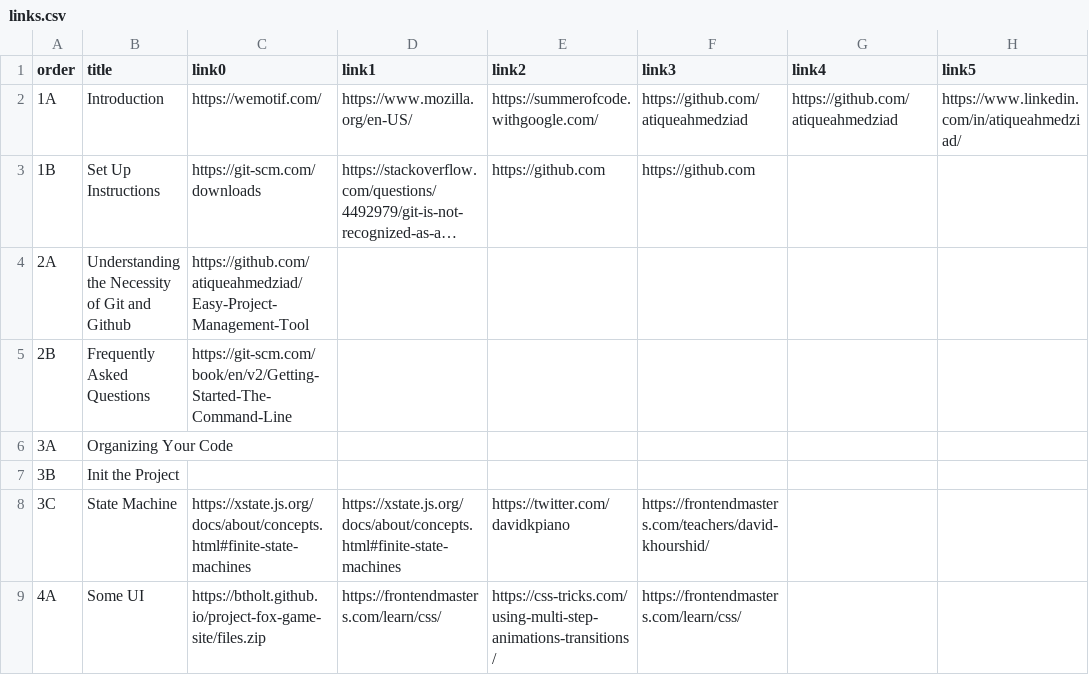
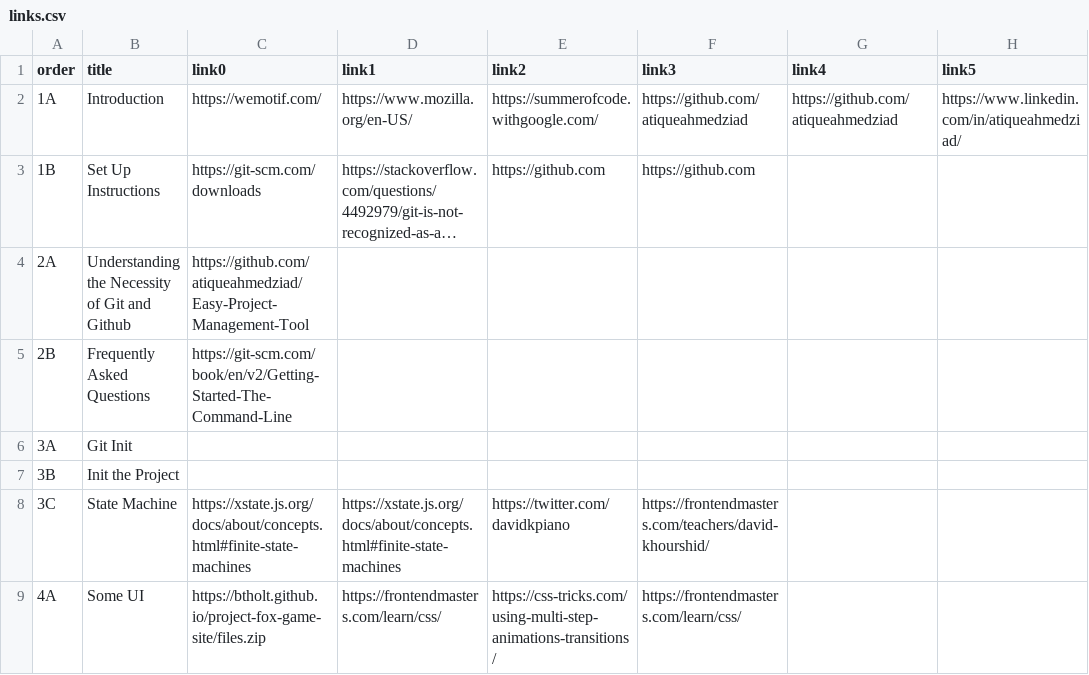
Before and after one commit to atiqueahmedziad/intro-git-workshop, a CSV file: links.csv, drawn as a sheet; only a part is shown; long unchanged cells end in …; the diff names each change by its address in the sheet, - before the commit and + after, or states it on an @@ line.

```diff
--- a/links.csv
+++ b/links.csv
-B6 (title): Organizing Your Code
+B6 (title): Git Init
```
Also changed, not shown: lessons.csv, 46 other files.
